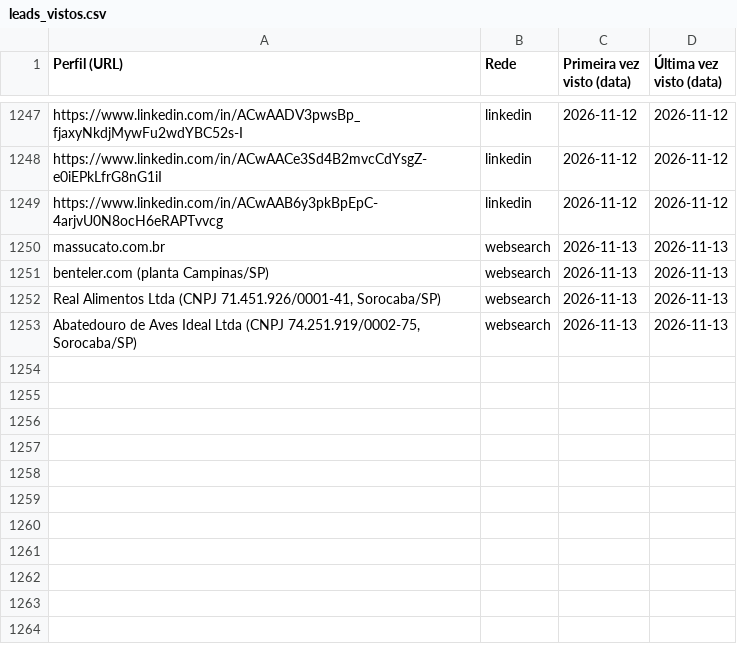
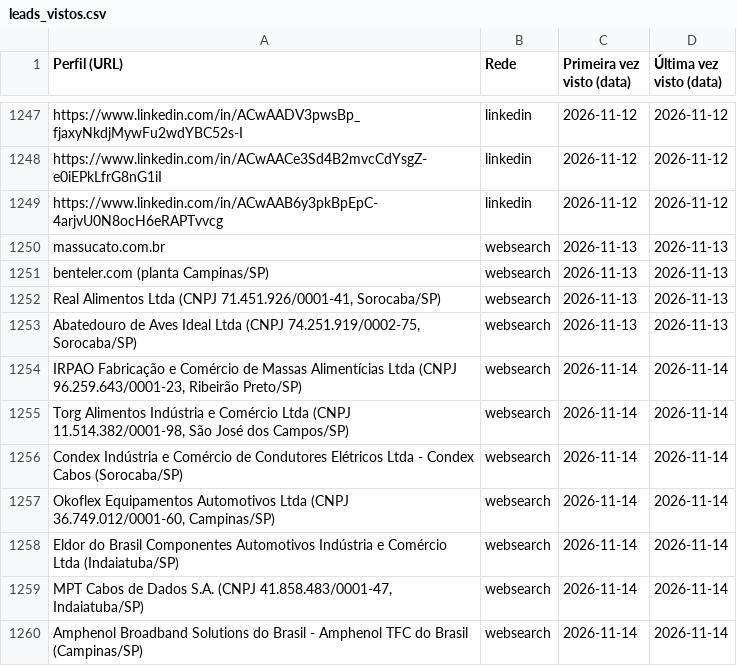
Before and after one commit to sidneyalberti/neolimpeza, a CSV file: prospeccao-social/leads_vistos.csv, drawn as a sheet; only a part is shown, gaps mark what is left out.

```diff
--- a/prospeccao-social/leads_vistos.csv
+++ b/prospeccao-social/leads_vistos.csv
@@ -1253 +1253,8 @@ Real Alimentos Ltda (CNPJ 71.451.926/0001-41, Sorocaba/SP)|websearch|2026-11-13|
 Abatedouro de Aves Ideal Ltda (CNPJ 74.251.919/0002-75, Sorocaba/SP)|websearch|2026-11-13|2026-11-13
+IRPAO Fabricação e Comércio de Massas Alimentícias Ltda (CNPJ 96.259.643/0001-23, Ribeirão Preto/SP)|websearch|2026-11-14|2026-11-14
+Torg Alimentos Indústria e Comércio Ltda (CNPJ 11.514.382/0001-98, São José dos Campos/SP)|websearch|2026-11-14|2026-11-14
+Condex Indústria e Comércio de Condutores Elétricos Ltda - Condex Cabos (Sorocaba/SP)|websearch|2026-11-14|2026-11-14
+Okoflex Equipamentos Automotivos Ltda (CNPJ 36.749.012/0001-60, Campinas/SP)|websearch|2026-11-14|2026-11-14
+Eldor do Brasil Componentes Automotivos Indústria e Comércio Ltda (Indaiatuba/SP)|websearch|2026-11-14|2026-11-14
+MPT Cabos de Dados S.A. (CNPJ 41.858.483/0001-47, Indaiatuba/SP)|websearch|2026-11-14|2026-11-14
+Amphenol Broadband Solutions do Brasil - Amphenol TFC do Brasil (Campinas/SP)|websearch|2026-11-14|2026-11-14
```
Also changed, not shown: 2 other files.
